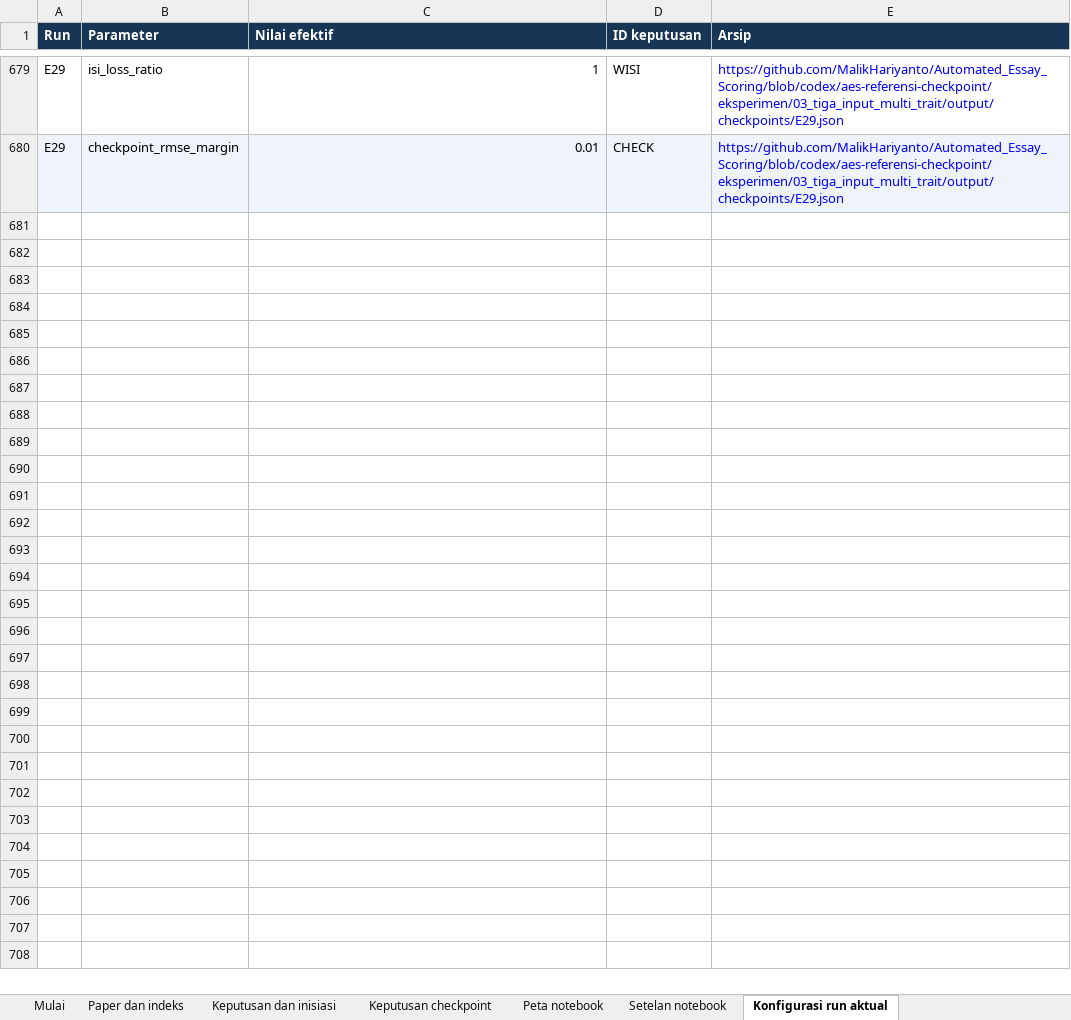
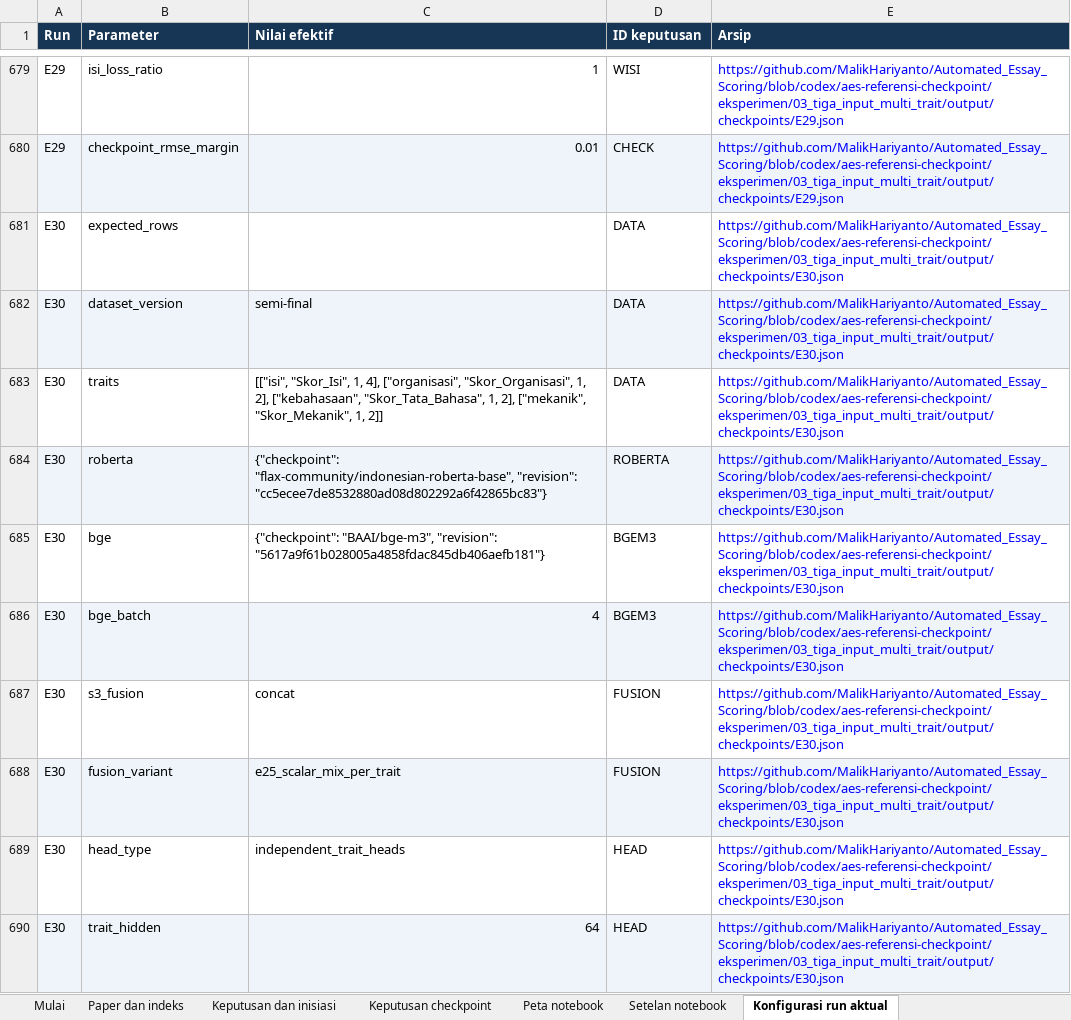
Before and after one commit to MalikHariyanto/Automated_Essay_Scoring, an Excel workbook: docs/skripsi/Register_Bukti_AES_MultiTrait.xlsx, sheet Konfigurasi run aktual, drawn as a sheet; only a part is shown, gaps mark what is left out; values as stored, in another font and other column widths than the file's, no borders; the diff covers the shown part only; the diff names each change by its address in the sheet, - before the commit and + after, or states it on an @@ line.

```diff
--- a/docs/skripsi/Register_Bukti_AES_MultiTrait.xlsx (sheet Konfigurasi run aktual)
+++ b/docs/skripsi/Register_Bukti_AES_MultiTrait.xlsx (sheet Konfigurasi run aktual)
+row 681: E30 | expected_rows |  | DATA | https://github.com/MalikHariyanto/Automated_Essay_Scoring/blob/codex/aes-referensi-checkpoint/eksperimen/03_tiga_input_multi_trait/output/checkpoints/E30.json
+row 682: E30 | dataset_version | semi-final | DATA | https://github.com/MalikHariyanto/Automated_Essay_Scoring/blob/codex/aes-referensi-checkpoint/eksperimen/03_tiga_input_multi_trait/output/checkpoints/E30.json
+row 683: E30 | traits | [["isi", "Skor_Isi", 1, 4], ["organisasi", "Skor_Organisasi", 1, 2], ["kebahasaan", "Skor_Tata_Bahasa", 1, 2], ["mekanik", "Skor_Mekanik", 1, 2]] | DATA | https://github.com/MalikHariyanto/Automated_Essay_Scoring/blob/codex/aes-referensi-checkpoint/eksperimen/03_tiga_input_multi_trait/output/checkpoints/E30.json
+row 684: E30 | roberta | {"checkpoint": "flax-community/indonesian-roberta-base", "revision": "cc5ecee7de8532880ad08d802292a6f42865bc83"} | ROBERTA | https://github.com/MalikHariyanto/Automated_Essay_Scoring/blob/codex/aes-referensi-checkpoint/eksperimen/03_tiga_input_multi_trait/output/checkpoints/E30.json
+row 685: E30 | bge | {"checkpoint": "BAAI/bge-m3", "revision": "5617a9f61b028005a4858fdac845db406aefb181"} | BGEM3 | https://github.com/MalikHariyanto/Automated_Essay_Scoring/blob/codex/aes-referensi-checkpoint/eksperimen/03_tiga_input_multi_trait/output/checkpoints/E30.json
+row 686: E30 | bge_batch | 4 | BGEM3 | https://github.com/MalikHariyanto/Automated_Essay_Scoring/blob/codex/aes-referensi-checkpoint/eksperimen/03_tiga_input_multi_trait/output/checkpoints/E30.json
+row 687: E30 | s3_fusion | concat | FUSION | https://github.com/MalikHariyanto/Automated_Essay_Scoring/blob/codex/aes-referensi-checkpoint/eksperimen/03_tiga_input_multi_trait/output/checkpoints/E30.json
+row 688: E30 | fusion_variant | e25_scalar_mix_per_trait | FUSION | https://github.com/MalikHariyanto/Automated_Essay_Scoring/blob/codex/aes-referensi-checkpoint/eksperimen/03_tiga_input_multi_trait/output/checkpoints/E30.json
+row 689: E30 | head_type | independent_trait_heads | HEAD | https://github.com/MalikHariyanto/Automated_Essay_Scoring/blob/codex/aes-referensi-checkpoint/eksperimen/03_tiga_input_multi_trait/output/checkpoints/E30.json
+row 690: E30 | trait_hidden | 64 | HEAD | https://github.com/MalikHariyanto/Automated_Essay_Scoring/blob/codex/aes-referensi-checkpoint/eksperimen/03_tiga_input_multi_trait/output/checkpoints/E30.json
```
Also changed, not shown: 36 added rows elsewhere in this sheet, sheet Deteksi skor rendah, sheet Empat metrik per trait, sheet Ringkasan hasil, sheet Checkpoint dan checksum, sheet Keputusan checkpoint, sheet Keputusan dan inisiasi, 1 more sheet, 6 other files.
